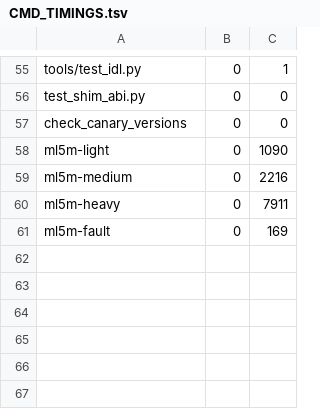
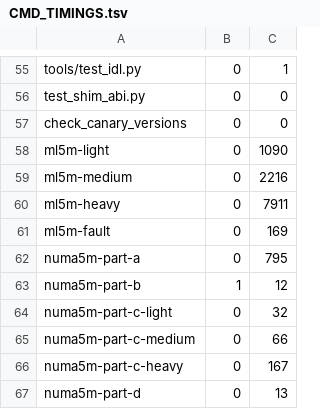
Before and after one commit to jkool702/forkrun, a TSV file: epyc-rental-out/CMD_TIMINGS.tsv, drawn as a sheet; only a part is shown, gaps mark what is left out; the diff names each change by its address in the sheet, - before the commit and + after, or states it on an @@ line.

Commit message:
publish: 41_bench_numa5m
forkrun engine   : v3.6.0
code SHA         : 3e4fac26d971f8936baf333e97deb1cb9b44a010
code subject     : epyc: publish results to a results branch as each stage lands
topology         : NPS1 / 2 node(s) / 2 socket(s)
integrity sha256 : 3f4c636fca439ee48b84240bd18e279641222363968440dc68096b91babaa1bc
files            : 85
published by     : epyc/98_publish.sh (jkool702@hotmail.com)
published at     : 2026-09-30T07:53:45Z

Published to the 'epyc-rental-results' branch, never to the code branch. The
integrity sha256 above is the SHA-256 of INTEGRITY.sha256 as written by
epyc/10_setup.sh before any benchmark ran. If a Tier-1 file (the validator,
the product, or the benchmark sources) was modified during the run, this hash
is the pre-modification anchor and 'git log -p' on this branch shows the diff.

```diff
--- a/epyc-rental-out/CMD_TIMINGS.tsv
+++ b/epyc-rental-out/CMD_TIMINGS.tsv
+row 62: numa5m-part-a | 0 | 795
+row 63: numa5m-part-b | 1 | 12
+row 64: numa5m-part-c-light | 0 | 32
+row 65: numa5m-part-c-medium | 0 | 66
+row 66: numa5m-part-c-heavy | 0 | 167
+row 67: numa5m-part-d | 0 | 13
```
Also changed, not shown: 14 other files.
